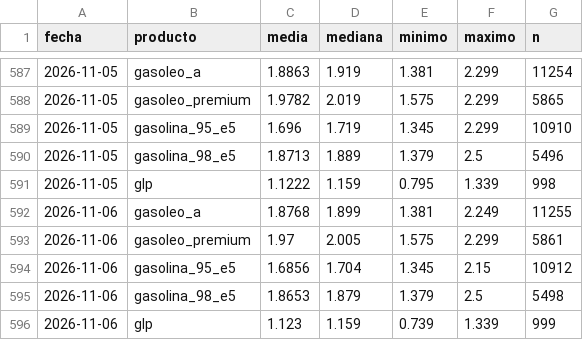
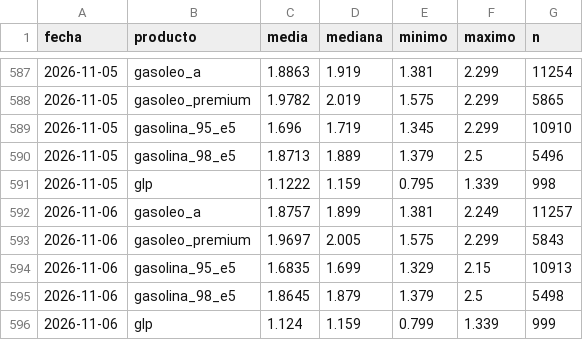
Before and after one commit to IvanAraque/precios-carburantes, a CSV file: docs/data/nacional.csv, drawn as a sheet; only a part is shown, gaps mark what is left out.

```diff
--- a/docs/data/nacional.csv
+++ b/docs/data/nacional.csv
@@ -591,6 +591,6 @@ fecha,producto,media,mediana,minimo,maximo,n
 2026-11-05,glp,1.1222,1.159,0.795,1.339,998
-2026-11-06,gasoleo_a,1.8768,1.899,1.381,2.249,11255
-2026-11-06,gasoleo_premium,1.97,2.005,1.575,2.299,5861
-2026-11-06,gasolina_95_e5,1.6856,1.704,1.345,2.15,10912
-2026-11-06,gasolina_98_e5,1.8653,1.879,1.379,2.5,5498
-2026-11-06,glp,1.123,1.159,0.739,1.339,999
+2026-11-06,gasoleo_a,1.8757,1.899,1.381,2.249,11257
+2026-11-06,gasoleo_premium,1.9697,2.005,1.575,2.299,5843
+2026-11-06,gasolina_95_e5,1.6835,1.699,1.329,2.15,10913
+2026-11-06,gasolina_98_e5,1.8645,1.879,1.379,2.5,5498
+2026-11-06,glp,1.124,1.159,0.799,1.339,999
```
Also changed, not shown: docs/data/marcas.csv, 3 other files.
